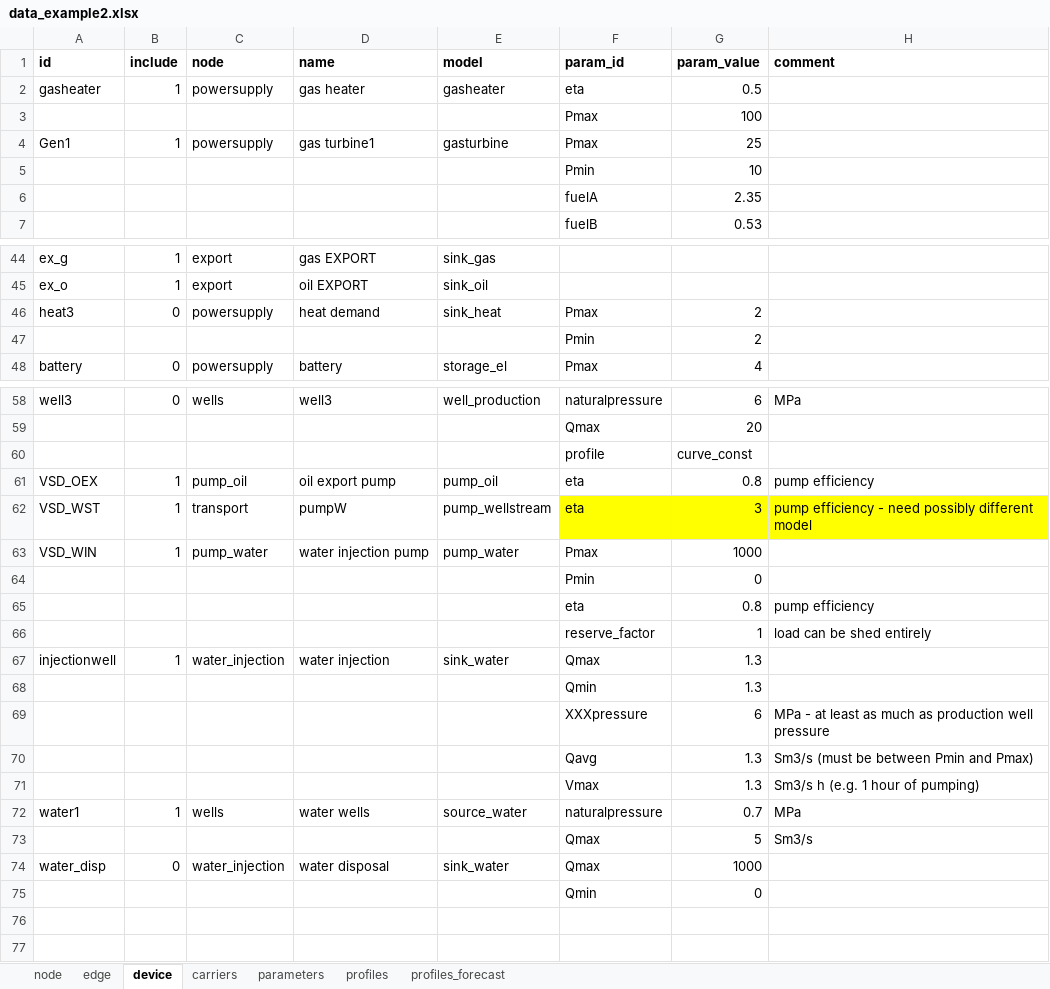
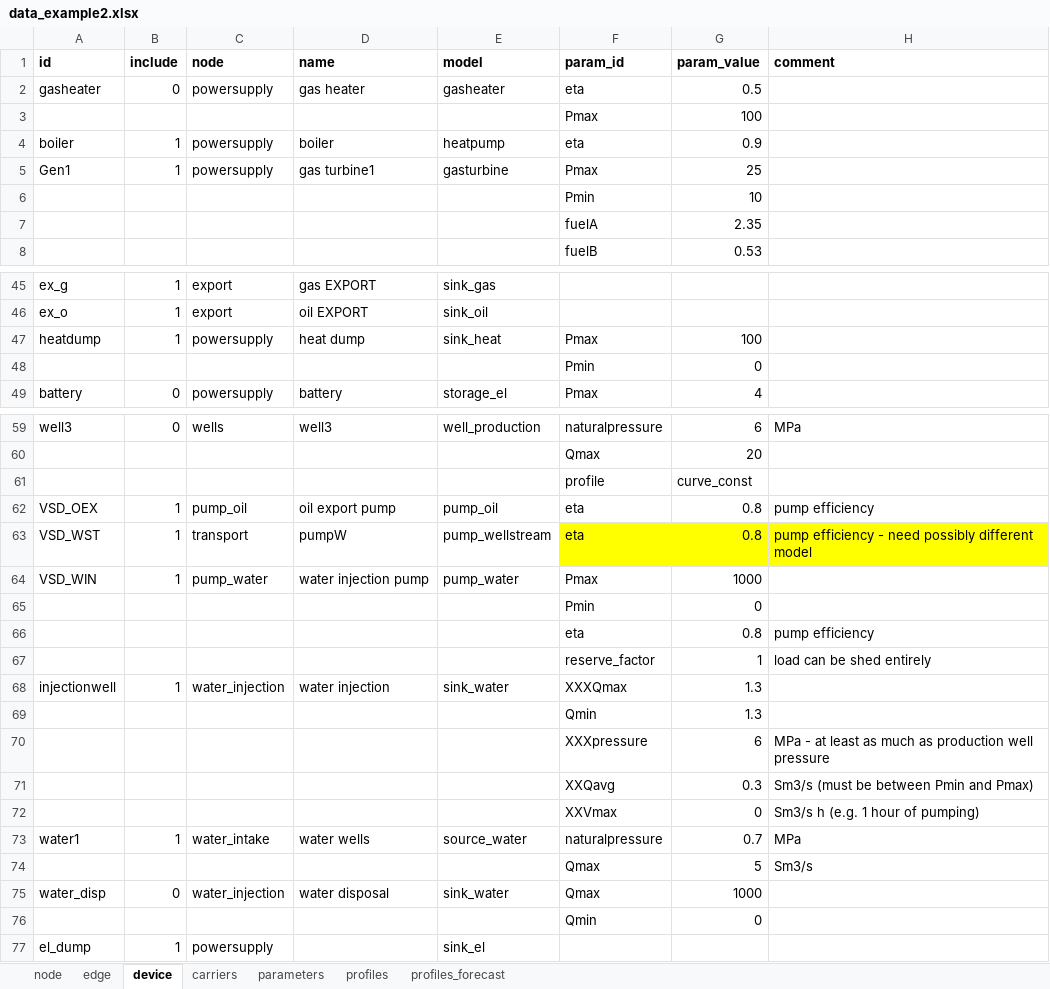
Before and after one commit to oogeso/oogeso, an Excel workbook: examples/data_example2.xlsx, sheet device, drawn as a sheet; only a part is shown, gaps mark what is left out; values as stored, in another font and other column widths than the file's, no borders; removed rows and columns are numbered as before the commit, all else as after; the diff names each change by its address in the sheet, - before the commit and + after, or states it on an @@ line.

```diff
--- a/examples/data_example2.xlsx (sheet device)
+++ b/examples/data_example2.xlsx (sheet device)
-B2 (include): 1
+B2 (include): 0
+row 4: boiler | 1 | powersupply | boiler | heatpump | eta | 0.9
-A47 (id): heat3
+A47 (id): heatdump
-B47 (include): 0
+B47 (include): 1
-D47 (name): heat demand
+D47 (name): heat dump
-G47 (param_value): 2
+G47 (param_value): 100
-G48 (param_value): 2
+G48 (param_value): 0
-G63 (param_value): 3
+G63 (param_value): 0.8
-F68 (param_id): Qmax
+F68 (param_id): XXXQmax
-row 70:  |  |  |  |  | Qavg | 1.3 | Sm3/s (must be between Pmin and Pmax)
-row 71:  |  |  |  |  | Vmax | 1.3 | Sm3/s h (e.g. 1 hour of pumping)
+row 71:  |  |  |  |  | XXQavg | 0.3 | Sm3/s (must be between Pmin and Pmax)
+row 72:  |  |  |  |  | XXVmax | 0 | Sm3/s h (e.g. 1 hour of pumping)
-C73 (node): wells
+C73 (node): water_intake
+row 77: el_dump | 1 | powersupply |  | sink_el
```
Also changed, not shown: sheet edge, sheet carriers, sheet parameters, sheet node, 2 other files.
